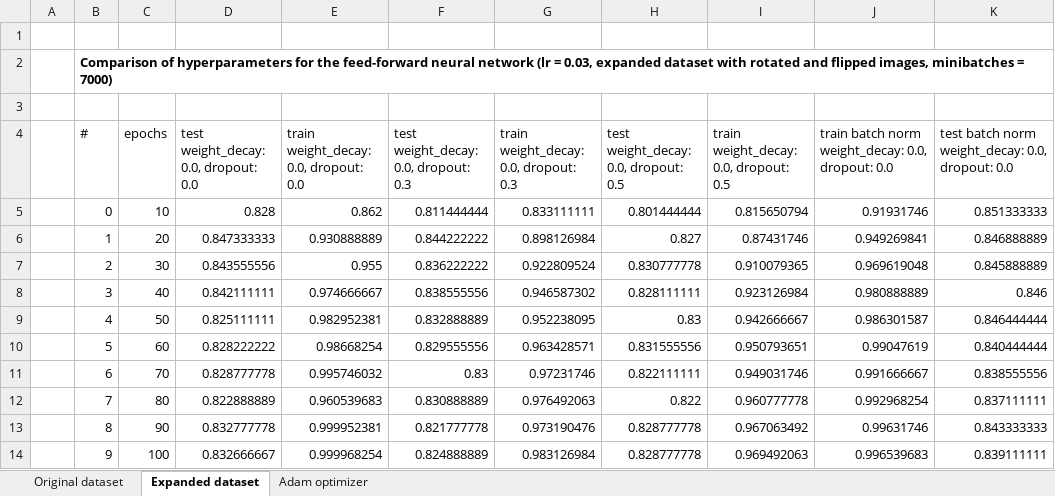
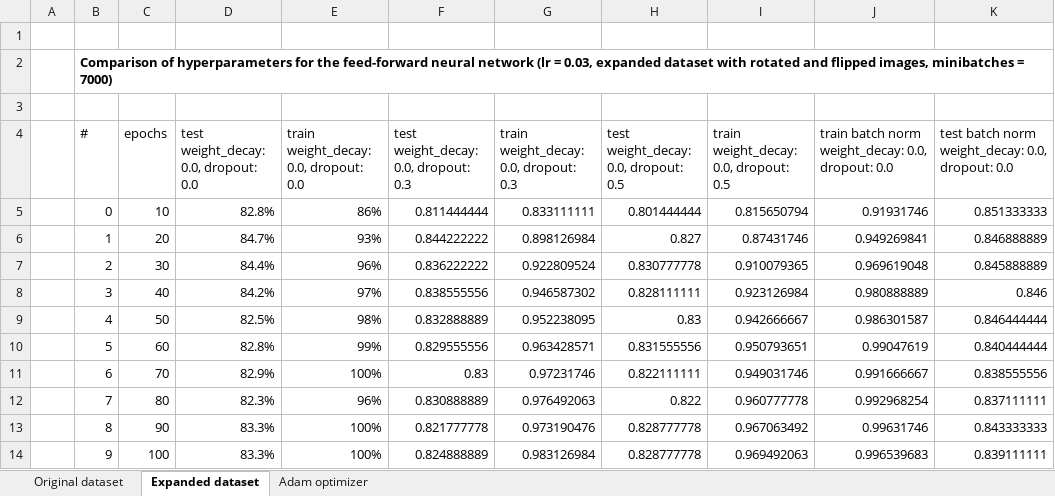
Before and after one commit to Lexie88rus/quick-draw-image-recognition, an Excel workbook: analysis/hyperparameters_comparison.xlsx, sheet Expanded dataset, drawn as a sheet; values as stored, in another font and other column widths than the file's, no borders; charts and pictures not drawn; the diff names each change by its address in the sheet, - before the commit and + after, or states it on an @@ line.

Commit message:
Added assets 1. Added preprocessing example. 2. Modified hyperparameter comparison file.

```diff
--- a/analysis/hyperparameters_comparison.xlsx (sheet Expanded dataset)
+++ b/analysis/hyperparameters_comparison.xlsx (sheet Expanded dataset)
-D5: 0.828
+D5: 82.8%
-E5: 0.862
+E5: 86%
-D6: 0.847333333
+D6: 84.7%
-E6: 0.930888889
+E6: 93%
-D7: 0.843555556
+D7: 84.4%
-E7: 0.955
+E7: 96%
-D8: 0.842111111
+D8: 84.2%
-E8: 0.974666667
+E8: 97%
-D9: 0.825111111
+D9: 82.5%
-E9: 0.982952381
+E9: 98%
-D10: 0.828222222
+D10: 82.8%
-E10: 0.98668254
+E10: 99%
-D11: 0.828777778
+D11: 82.9%
-E11: 0.995746032
+E11: 100%
-D12: 0.822888889
+D12: 82.3%
-E12: 0.960539683
+E12: 96%
-D13: 0.832777778
+D13: 83.3%
-E13: 0.999952381
+E13: 100%
-D14: 0.832666667
+D14: 83.3%
-E14: 0.999968254
+E14: 100%
```
Also changed, not shown: sheet Original dataset, charts or pictures, 1 other file.
